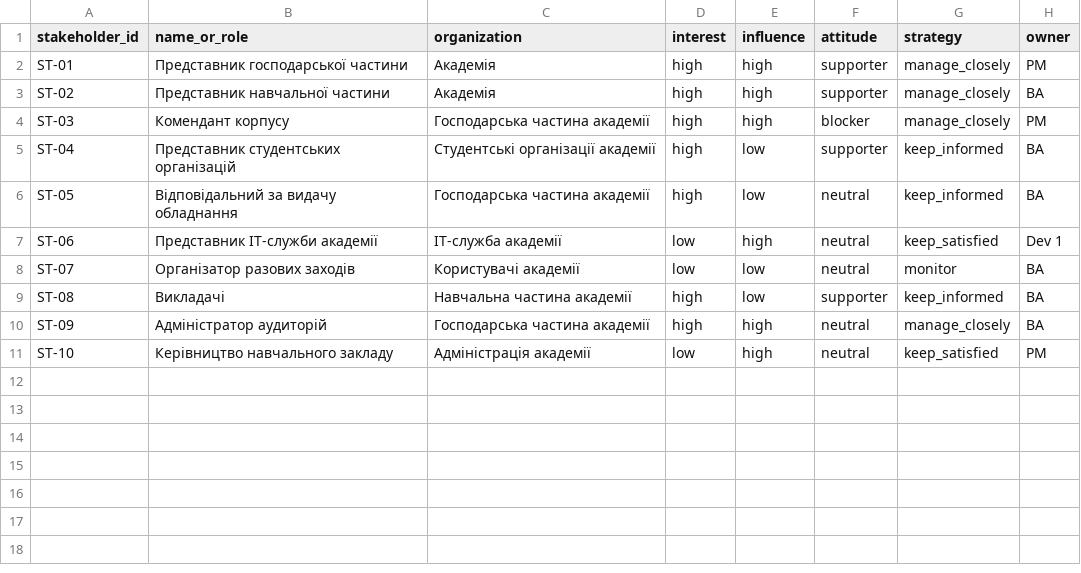
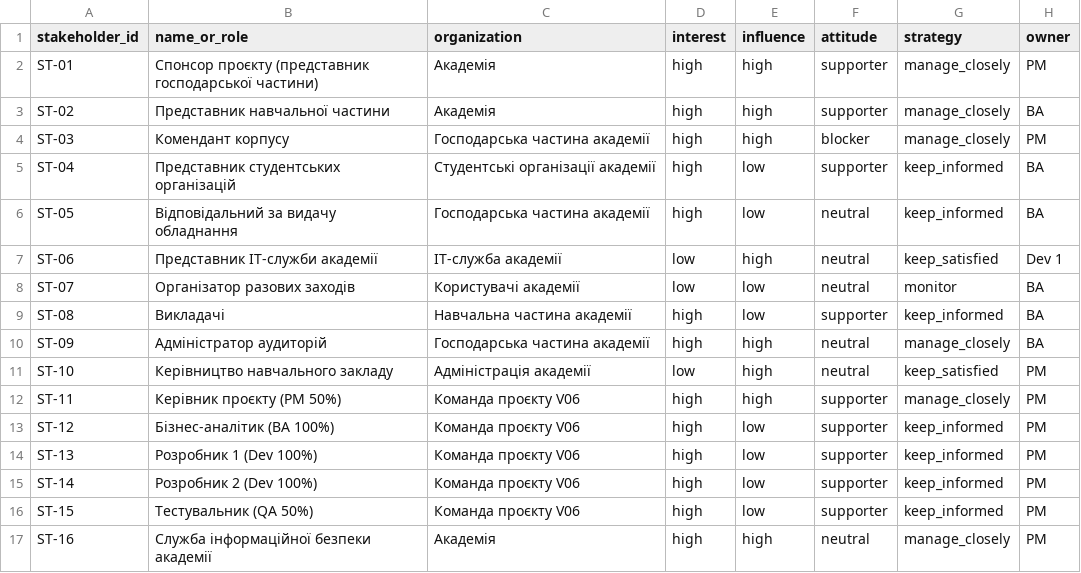
Before and after one commit to Sque1ze/pm-2026-kn41-vlasenko, a CSV file: lr05_charter/stakeholders.csv, drawn as a sheet.

Commit message:
fix(portfolio): align stakeholders, risks and reports

```diff
--- a/lr05_charter/stakeholders.csv
+++ b/lr05_charter/stakeholders.csv
@@ -1,3 +1,3 @@
 stakeholder_id,name_or_role,organization,interest,influence,attitude,strategy,owner
-ST-01,Представник господарської частини,Академія,high,high,supporter,manage_closely,PM
+ST-01,Спонсор проєкту (представник господарської частини),Академія,high,high,supporter,manage_closely,PM
 ST-02,Представник навчальної частини,Академія,high,high,supporter,manage_closely,BA
@@ -11 +11,7 @@ ST-09,Адміністратор аудиторій,Господарська ч
 ST-10,Керівництво навчального закладу,Адміністрація академії,low,high,neutral,keep_satisfied,PM
+ST-11,Керівник проєкту (PM 50%),Команда проєкту V06,high,high,supporter,manage_closely,PM
+ST-12,Бізнес-аналітик (BA 100%),Команда проєкту V06,high,low,supporter,keep_informed,PM
+ST-13,Розробник 1 (Dev 100%),Команда проєкту V06,high,low,supporter,keep_informed,PM
+ST-14,Розробник 2 (Dev 100%),Команда проєкту V06,high,low,supporter,keep_informed,PM
+ST-15,Тестувальник (QA 50%),Команда проєкту V06,high,low,supporter,keep_informed,PM
+ST-16,Служба інформаційної безпеки академії,Академія,high,high,neutral,manage_closely,PM
```
Also changed, not shown: 1 other file.
